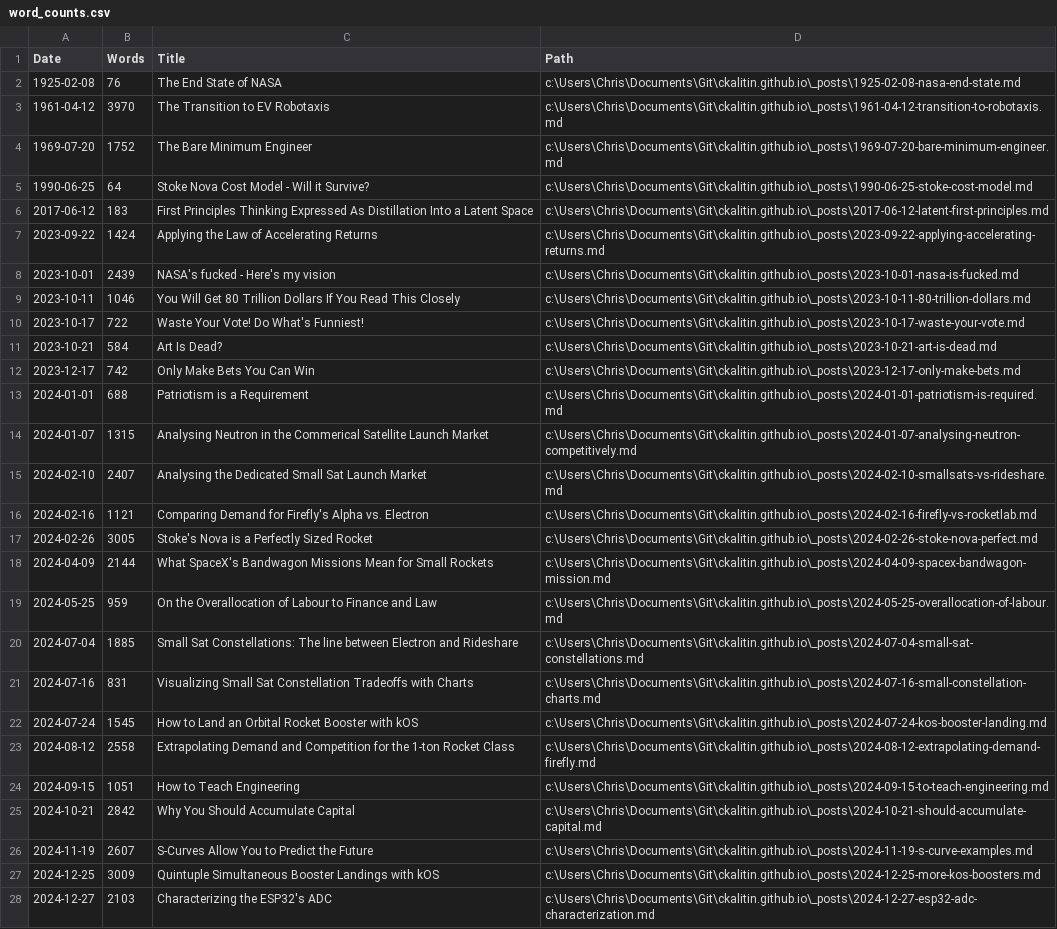
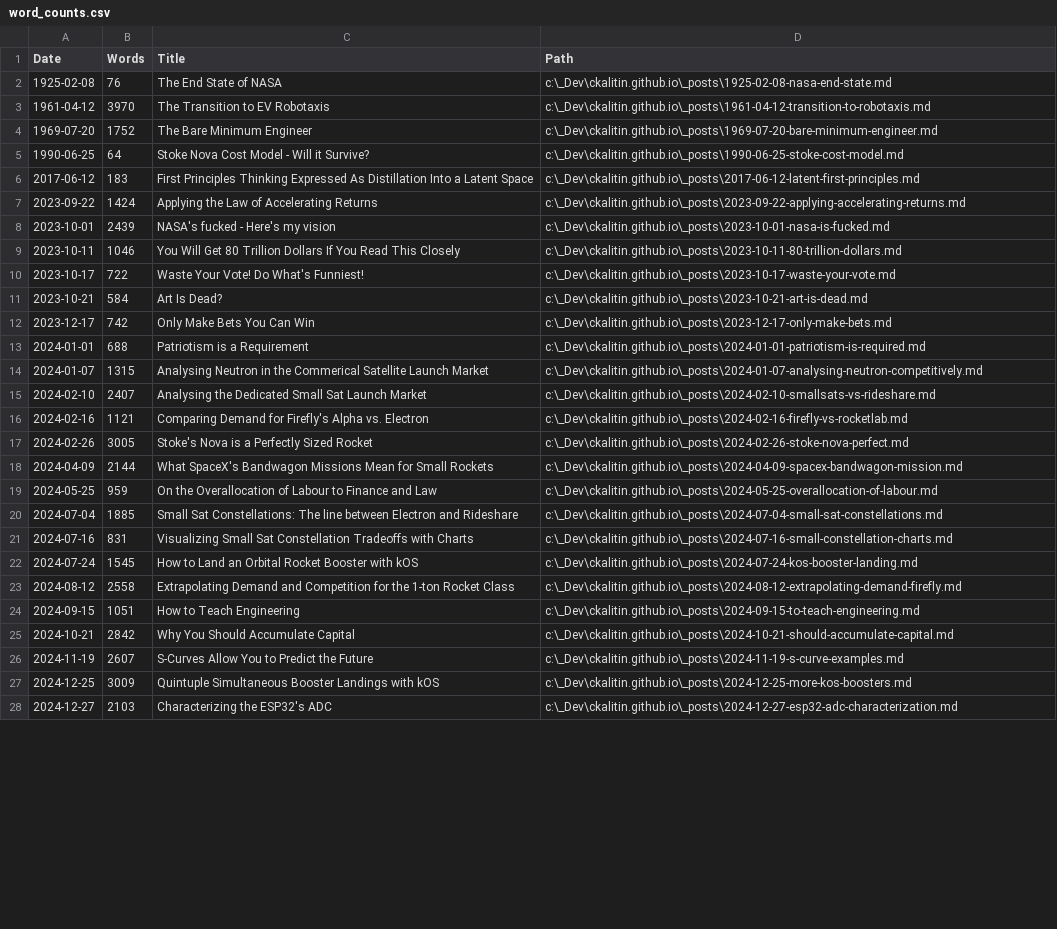
Before and after one commit to CKalitin/ckalitin.github.io, a CSV file: word_counts.csv, drawn as a sheet; only a part is shown; the diff covers the shown part only; the diff names each change by its address in the sheet, - before the commit and + after, or states it on an @@ line.

```diff
--- a/word_counts.csv
+++ b/word_counts.csv
-D2 (Path): c:\Users\Chris\Documents\Git\ckalitin.github.io\_posts\1925-02-08-nasa-end-state.md
+D2 (Path): c:\_Dev\ckalitin.github.io\_posts\1925-02-08-nasa-end-state.md
-D3 (Path): c:\Users\Chris\Documents\Git\ckalitin.github.io\_posts\1961-04-12-transition-to-robotaxis.md
+D3 (Path): c:\_Dev\ckalitin.github.io\_posts\1961-04-12-transition-to-robotaxis.md
-D4 (Path): c:\Users\Chris\Documents\Git\ckalitin.github.io\_posts\1969-07-20-bare-minimum-engineer.md
+D4 (Path): c:\_Dev\ckalitin.github.io\_posts\1969-07-20-bare-minimum-engineer.md
-D5 (Path): c:\Users\Chris\Documents\Git\ckalitin.github.io\_posts\1990-06-25-stoke-cost-model.md
+D5 (Path): c:\_Dev\ckalitin.github.io\_posts\1990-06-25-stoke-cost-model.md
-D6 (Path): c:\Users\Chris\Documents\Git\ckalitin.github.io\_posts\2017-06-12-latent-first-principles.md
+D6 (Path): c:\_Dev\ckalitin.github.io\_posts\2017-06-12-latent-first-principles.md
-D7 (Path): c:\Users\Chris\Documents\Git\ckalitin.github.io\_posts\2023-09-22-applying-accelerating-returns.md
+D7 (Path): c:\_Dev\ckalitin.github.io\_posts\2023-09-22-applying-accelerating-returns.md
-D8 (Path): c:\Users\Chris\Documents\Git\ckalitin.github.io\_posts\2023-10-01-nasa-is-fucked.md
+D8 (Path): c:\_Dev\ckalitin.github.io\_posts\2023-10-01-nasa-is-fucked.md
-D9 (Path): c:\Users\Chris\Documents\Git\ckalitin.github.io\_posts\2023-10-11-80-trillion-dollars.md
+D9 (Path): c:\_Dev\ckalitin.github.io\_posts\2023-10-11-80-trillion-dollars.md
-D10 (Path): c:\Users\Chris\Documents\Git\ckalitin.github.io\_posts\2023-10-17-waste-your-vote.md
+D10 (Path): c:\_Dev\ckalitin.github.io\_posts\2023-10-17-waste-your-vote.md
-D11 (Path): c:\Users\Chris\Documents\Git\ckalitin.github.io\_posts\2023-10-21-art-is-dead.md
+D11 (Path): c:\_Dev\ckalitin.github.io\_posts\2023-10-21-art-is-dead.md
-D12 (Path): c:\Users\Chris\Documents\Git\ckalitin.github.io\_posts\2023-12-17-only-make-bets.md
+D12 (Path): c:\_Dev\ckalitin.github.io\_posts\2023-12-17-only-make-bets.md
-D13 (Path): c:\Users\Chris\Documents\Git\ckalitin.github.io\_posts\2024-01-01-patriotism-is-required.md
+D13 (Path): c:\_Dev\ckalitin.github.io\_posts\2024-01-01-patriotism-is-required.md
-D14 (Path): c:\Users\Chris\Documents\Git\ckalitin.github.io\_posts\2024-01-07-analysing-neutron-competitively.md
+D14 (Path): c:\_Dev\ckalitin.github.io\_posts\2024-01-07-analysing-neutron-competitively.md
-D15 (Path): c:\Users\Chris\Documents\Git\ckalitin.github.io\_posts\2024-02-10-smallsats-vs-rideshare.md
+D15 (Path): c:\_Dev\ckalitin.github.io\_posts\2024-02-10-smallsats-vs-rideshare.md
-D16 (Path): c:\Users\Chris\Documents\Git\ckalitin.github.io\_posts\2024-02-16-firefly-vs-rocketlab.md
+D16 (Path): c:\_Dev\ckalitin.github.io\_posts\2024-02-16-firefly-vs-rocketlab.md
-D17 (Path): c:\Users\Chris\Documents\Git\ckalitin.github.io\_posts\2024-02-26-stoke-nova-perfect.md
+D17 (Path): c:\_Dev\ckalitin.github.io\_posts\2024-02-26-stoke-nova-perfect.md
-D18 (Path): c:\Users\Chris\Documents\Git\ckalitin.github.io\_posts\2024-04-09-spacex-bandwagon-mission.md
+D18 (Path): c:\_Dev\ckalitin.github.io\_posts\2024-04-09-spacex-bandwagon-mission.md
-D19 (Path): c:\Users\Chris\Documents\Git\ckalitin.github.io\_posts\2024-05-25-overallocation-of-labour.md
+D19 (Path): c:\_Dev\ckalitin.github.io\_posts\2024-05-25-overallocation-of-labour.md
-D20 (Path): c:\Users\Chris\Documents\Git\ckalitin.github.io\_posts\2024-07-04-small-sat-constellations.md
+D20 (Path): c:\_Dev\ckalitin.github.io\_posts\2024-07-04-small-sat-constellations.md
-D21 (Path): c:\Users\Chris\Documents\Git\ckalitin.github.io\_posts\2024-07-16-small-constellation-charts.md
+D21 (Path): c:\_Dev\ckalitin.github.io\_posts\2024-07-16-small-constellation-charts.md
-D22 (Path): c:\Users\Chris\Documents\Git\ckalitin.github.io\_posts\2024-07-24-kos-booster-landing.md
+D22 (Path): c:\_Dev\ckalitin.github.io\_posts\2024-07-24-kos-booster-landing.md
-D23 (Path): c:\Users\Chris\Documents\Git\ckalitin.github.io\_posts\2024-08-12-extrapolating-demand-firefly.md
+D23 (Path): c:\_Dev\ckalitin.github.io\_posts\2024-08-12-extrapolating-demand-firefly.md
-D24 (Path): c:\Users\Chris\Documents\Git\ckalitin.github.io\_posts\2024-09-15-to-teach-engineering.md
+D24 (Path): c:\_Dev\ckalitin.github.io\_posts\2024-09-15-to-teach-engineering.md
-D25 (Path): c:\Users\Chris\Documents\Git\ckalitin.github.io\_posts\2024-10-21-should-accumulate-capital.md
+D25 (Path): c:\_Dev\ckalitin.github.io\_posts\2024-10-21-should-accumulate-capital.md
-D26 (Path): c:\Users\Chris\Documents\Git\ckalitin.github.io\_posts\2024-11-19-s-curve-examples.md
+D26 (Path): c:\_Dev\ckalitin.github.io\_posts\2024-11-19-s-curve-examples.md
-D27 (Path): c:\Users\Chris\Documents\Git\ckalitin.github.io\_posts\2024-12-25-more-kos-boosters.md
+D27 (Path): c:\_Dev\ckalitin.github.io\_posts\2024-12-25-more-kos-boosters.md
-D28 (Path): c:\Users\Chris\Documents\Git\ckalitin.github.io\_posts\2024-12-27-esp32-adc-characterization.md
+D28 (Path): c:\_Dev\ckalitin.github.io\_posts\2024-12-27-esp32-adc-characterization.md
```
Also changed, not shown: 2 added rows and 18 edited cells elsewhere in this file, 2 other files.
